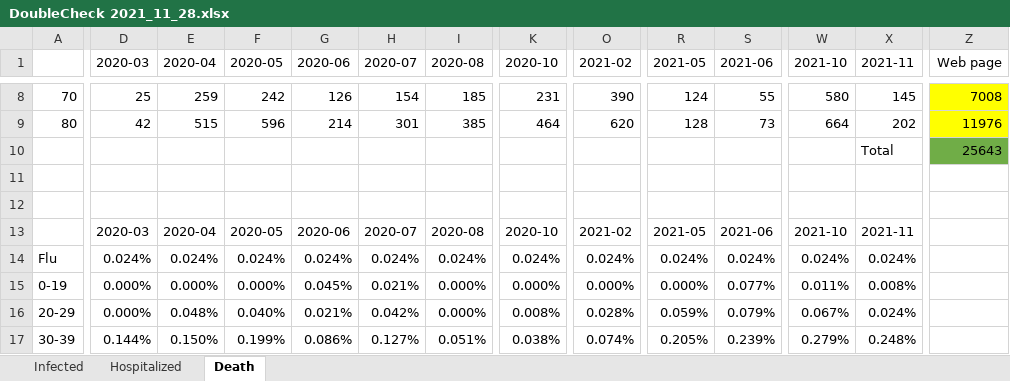
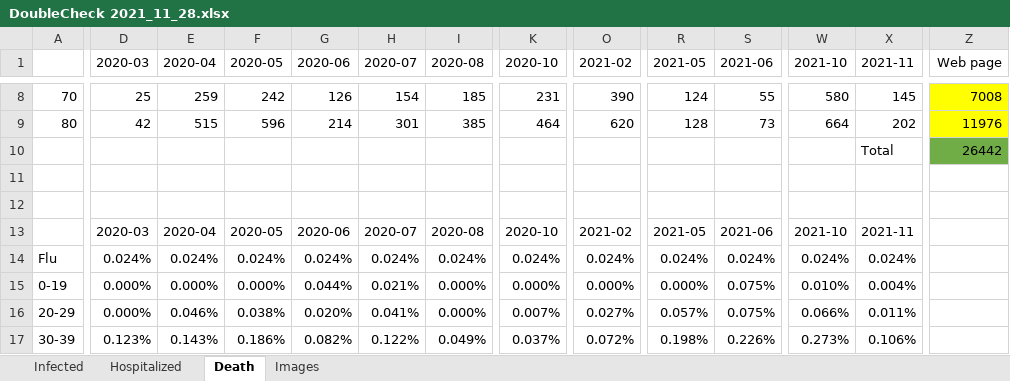
Before and after one commit to PaulMcHale/OhioCovidDataPythonProcessor, an Excel workbook: DoubleCheck 2021_11_28.xlsx, sheet Death, drawn as a sheet; only a part is shown, gaps mark what is left out; values as stored, in another font and other column widths than the file's, no borders; charts and pictures and conditional formats not drawn; the diff covers the shown part only; the diff names each change by its address in the sheet, - before the commit and + after, or states it on an @@ line.

Commit message:
These are working. I believe there is an error in the Death Key Metrics by age table.

```diff
--- a/DoubleCheck 2021_11_28.xlsx (sheet Death)
+++ b/DoubleCheck 2021_11_28.xlsx (sheet Death)
+sheet tab: Images
-Z10 (Web page): 25643
+Z10 (Web page): 26442
-G15 (2020-06): 0.045%
+G15 (2020-06): 0.044%
-S15 (2021-06): 0.077%
+S15 (2021-06): 0.075%
-W15 (2021-10): 0.011%
+W15 (2021-10): 0.010%
-X15 (2021-11): 0.008%
+X15 (2021-11): 0.004%
-E16 (2020-04): 0.048%
+E16 (2020-04): 0.046%
-F16 (2020-05): 0.040%
+F16 (2020-05): 0.038%
-G16 (2020-06): 0.021%
+G16 (2020-06): 0.020%
-H16 (2020-07): 0.042%
+H16 (2020-07): 0.041%
-K16 (2020-10): 0.008%
+K16 (2020-10): 0.007%
-O16 (2021-02): 0.028%
+O16 (2021-02): 0.027%
-R16 (2021-05): 0.059%
+R16 (2021-05): 0.057%
-S16 (2021-06): 0.079%
+S16 (2021-06): 0.075%
-W16 (2021-10): 0.067%
+W16 (2021-10): 0.066%
-X16 (2021-11): 0.024%
+X16 (2021-11): 0.011%
-D17 (2020-03): 0.144%
+D17 (2020-03): 0.123%
-E17 (2020-04): 0.150%
+E17 (2020-04): 0.143%
-F17 (2020-05): 0.199%
+F17 (2020-05): 0.186%
-G17 (2020-06): 0.086%
+G17 (2020-06): 0.082%
-H17 (2020-07): 0.127%
+H17 (2020-07): 0.122%
-I17 (2020-08): 0.051%
+I17 (2020-08): 0.049%
-K17 (2020-10): 0.038%
+K17 (2020-10): 0.037%
-O17 (2021-02): 0.074%
+O17 (2021-02): 0.072%
-R17 (2021-05): 0.205%
+R17 (2021-05): 0.198%
-S17 (2021-06): 0.239%
+S17 (2021-06): 0.226%
-W17 (2021-10): 0.279%
+W17 (2021-10): 0.273%
-X17 (2021-11): 0.248%
+X17 (2021-11): 0.106%
```
Also changed, not shown: 112 edited cells elsewhere in this sheet, sheet Infected, sheet Hospitalized, charts or pictures, 2 other files.
